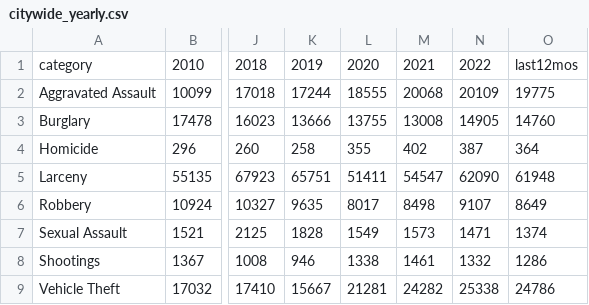
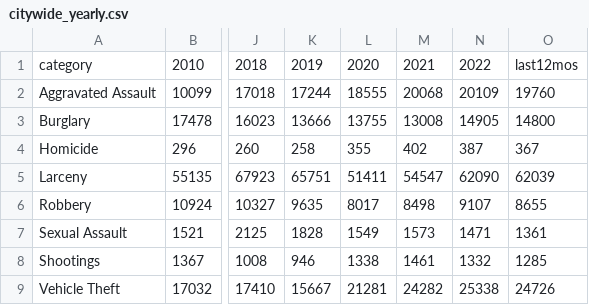
Before and after one commit to abcotvdata/safetytracker_losangeles, a CSV file: data/output/yearly/citywide_yearly.csv, drawn as a sheet; only a part is shown, gaps mark what is left out; the diff names each change by its address in the sheet, - before the commit and + after, or states it on an @@ line.

Commit message:
New crime data collected

```diff
--- a/data/output/yearly/citywide_yearly.csv
+++ b/data/output/yearly/citywide_yearly.csv
-O2: 19775
+O2: 19760
-O3: 14760
+O3: 14800
-O4: 364
+O4: 367
-O5: 61948
+O5: 62039
-O6: 8649
+O6: 8655
-O7: 1374
+O7: 1361
-O8: 1286
+O8: 1285
-O9: 24786
+O9: 24726
```
Also changed, not shown: 35 other files.
